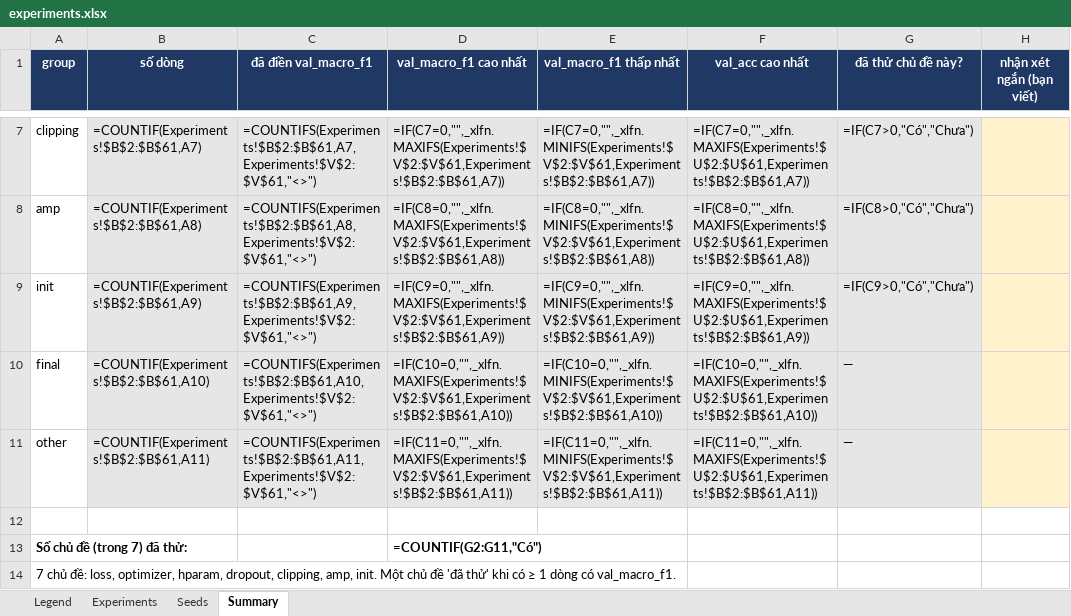
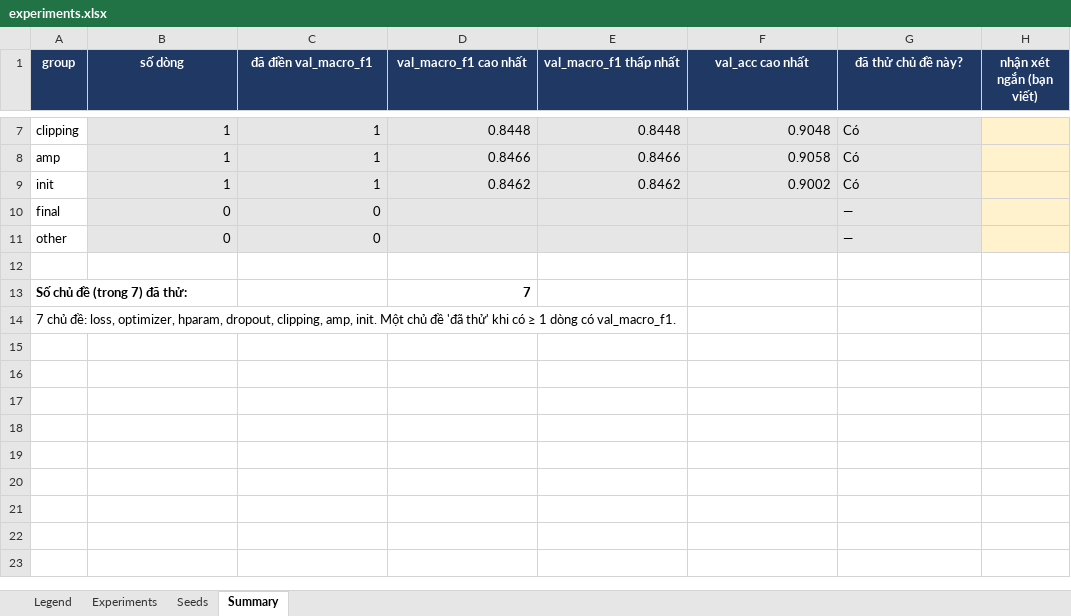
Before and after one commit to ngminhquyen2710-sketch/K4-Track4-Day1-Neuralnetwork, an Excel workbook: submission_2A202602438/experiments.xlsx, sheet Summary, drawn as a sheet; only a part is shown, gaps mark what is left out; values as stored, in another font and other column widths than the file's, no borders; formulas without a stored value are shown as written; the diff covers the shown part only; the diff names each change by its address in the sheet, - before the commit and + after, or states it on an @@ line.

```diff
--- a/submission_2A202602438/experiments.xlsx (sheet Summary)
+++ b/submission_2A202602438/experiments.xlsx (sheet Summary)
-B7 (số dòng): =COUNTIF(Experiments!$B$2:$B$61,A7)
+B7 (số dòng): 1
-C7 (đã điền val_macro_f1): =COUNTIFS(Experiments!$B$2:$B$61,A7,Experiments!$V$2:$V$61,"<>")
+C7 (đã điền val_macro_f1): 1
-D7 (val_macro_f1 cao nhất): =IF(C7=0,"",_xlfn.MAXIFS(Experiments!$V$2:$V$61,Experiments!$B$2:$B$61,A7))
+D7 (val_macro_f1 cao nhất): 0.8448
-E7 (val_macro_f1 thấp nhất): =IF(C7=0,"",_xlfn.MINIFS(Experiments!$V$2:$V$61,Experiments!$B$2:$B$61,A7))
+E7 (val_macro_f1 thấp nhất): 0.8448
-F7 (val_acc cao nhất): =IF(C7=0,"",_xlfn.MAXIFS(Experiments!$U$2:$U$61,Experiments!$B$2:$B$61,A7))
+F7 (val_acc cao nhất): 0.9048
-G7 (đã thử chủ đề này?): =IF(C7>0,"Có","Chưa")
+G7 (đã thử chủ đề này?): Có
-B8 (số dòng): =COUNTIF(Experiments!$B$2:$B$61,A8)
+B8 (số dòng): 1
-C8 (đã điền val_macro_f1): =COUNTIFS(Experiments!$B$2:$B$61,A8,Experiments!$V$2:$V$61,"<>")
+C8 (đã điền val_macro_f1): 1
-D8 (val_macro_f1 cao nhất): =IF(C8=0,"",_xlfn.MAXIFS(Experiments!$V$2:$V$61,Experiments!$B$2:$B$61,A8))
+D8 (val_macro_f1 cao nhất): 0.8466
-E8 (val_macro_f1 thấp nhất): =IF(C8=0,"",_xlfn.MINIFS(Experiments!$V$2:$V$61,Experiments!$B$2:$B$61,A8))
+E8 (val_macro_f1 thấp nhất): 0.8466
-F8 (val_acc cao nhất): =IF(C8=0,"",_xlfn.MAXIFS(Experiments!$U$2:$U$61,Experiments!$B$2:$B$61,A8))
+F8 (val_acc cao nhất): 0.9058
-G8 (đã thử chủ đề này?): =IF(C8>0,"Có","Chưa")
+G8 (đã thử chủ đề này?): Có
-B9 (số dòng): =COUNTIF(Experiments!$B$2:$B$61,A9)
+B9 (số dòng): 1
-C9 (đã điền val_macro_f1): =COUNTIFS(Experiments!$B$2:$B$61,A9,Experiments!$V$2:$V$61,"<>")
+C9 (đã điền val_macro_f1): 1
-D9 (val_macro_f1 cao nhất): =IF(C9=0,"",_xlfn.MAXIFS(Experiments!$V$2:$V$61,Experiments!$B$2:$B$61,A9))
+D9 (val_macro_f1 cao nhất): 0.8462
-E9 (val_macro_f1 thấp nhất): =IF(C9=0,"",_xlfn.MINIFS(Experiments!$V$2:$V$61,Experiments!$B$2:$B$61,A9))
+E9 (val_macro_f1 thấp nhất): 0.8462
-F9 (val_acc cao nhất): =IF(C9=0,"",_xlfn.MAXIFS(Experiments!$U$2:$U$61,Experiments!$B$2:$B$61,A9))
+F9 (val_acc cao nhất): 0.9002
-G9 (đã thử chủ đề này?): =IF(C9>0,"Có","Chưa")
+G9 (đã thử chủ đề này?): Có
-B10 (số dòng): =COUNTIF(Experiments!$B$2:$B$61,A10)
+B10 (số dòng): 0
-C10 (đã điền val_macro_f1): =COUNTIFS(Experiments!$B$2:$B$61,A10,Experiments!$V$2:$V$61,"<>")
+C10 (đã điền val_macro_f1): 0
-D10 (val_macro_f1 cao nhất): =IF(C10=0,"",_xlfn.MAXIFS(Experiments!$V$2:$V$61,Experiments!$B$2:$B$61,A10))
+D10 (val_macro_f1 cao nhất): (empty)
-E10 (val_macro_f1 thấp nhất): =IF(C10=0,"",_xlfn.MINIFS(Experiments!$V$2:$V$61,Experiments!$B$2:$B$61,A10))
+E10 (val_macro_f1 thấp nhất): (empty)
-F10 (val_acc cao nhất): =IF(C10=0,"",_xlfn.MAXIFS(Experiments!$U$2:$U$61,Experiments!$B$2:$B$61,A10))
+F10 (val_acc cao nhất): (empty)
-B11 (số dòng): =COUNTIF(Experiments!$B$2:$B$61,A11)
+B11 (số dòng): 0
-C11 (đã điền val_macro_f1): =COUNTIFS(Experiments!$B$2:$B$61,A11,Experiments!$V$2:$V$61,"<>")
+C11 (đã điền val_macro_f1): 0
-D11 (val_macro_f1 cao nhất): =IF(C11=0,"",_xlfn.MAXIFS(Experiments!$V$2:$V$61,Experiments!$B$2:$B$61,A11))
+D11 (val_macro_f1 cao nhất): (empty)
-E11 (val_macro_f1 thấp nhất): =IF(C11=0,"",_xlfn.MINIFS(Experiments!$V$2:$V$61,Experiments!$B$2:$B$61,A11))
+E11 (val_macro_f1 thấp nhất): (empty)
-F11 (val_acc cao nhất): =IF(C11=0,"",_xlfn.MAXIFS(Experiments!$U$2:$U$61,Experiments!$B$2:$B$61,A11))
+F11 (val_acc cao nhất): (empty)
-D13 (val_macro_f1 cao nhất): =COUNTIF(G2:G11,"Có")
+D13 (val_macro_f1 cao nhất): 7
```
Also changed, not shown: 29 edited cells elsewhere in this sheet, sheet Experiments, sheet Seeds, formulas that keep their value, experiments.xlsx, 11 other files.
